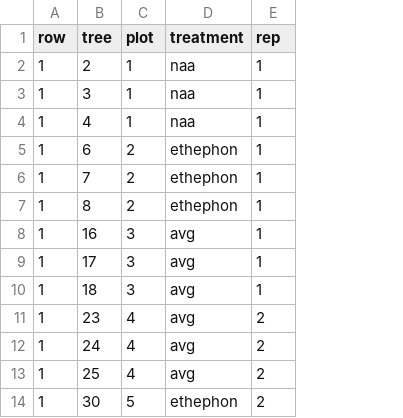
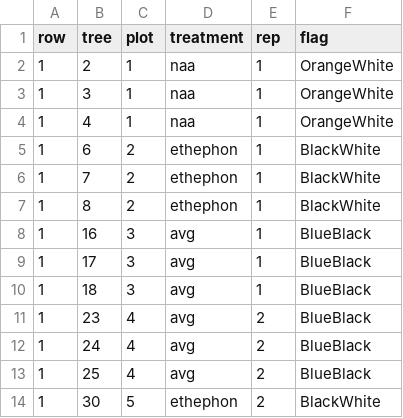
Before and after one commit to LarsonJimmy/preharvest_drop, a CSV file: plot_map/pfd_plot_map_fall_2020.csv, drawn as a sheet; only a part is shown; the diff names each change by its address in the sheet, - before the commit and + after, or states it on an @@ line.

```diff
--- a/plot_map/pfd_plot_map_fall_2020.csv
+++ b/plot_map/pfd_plot_map_fall_2020.csv
+column F (flag), rows 2-14: OrangeWhite | OrangeWhite | OrangeWhite | BlackWhite | BlackWhite | BlackWhite | BlueBlack | BlueBlack | BlueBlack | BlueBlack | BlueBlack | BlueBlack | BlackWhite
```
Also changed, not shown: 2 other files.
